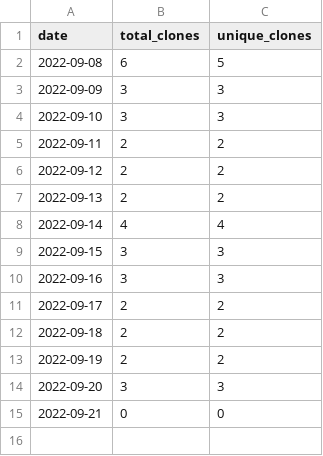
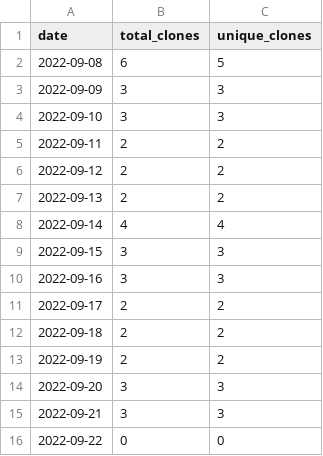
Before and after one commit to MatthewBentz/Comp2710, a CSV file: .traffic/clones.csv, drawn as a sheet.

Commit message:
Updating repository traffic graph

```diff
--- a/.traffic/clones.csv
+++ b/.traffic/clones.csv
@@ -14,2 +14,3 @@ date,total_clones,unique_clones
 2022-09-20,3,3
-2022-09-21,0,0
+2022-09-21,3,3
+2022-09-22,0,0
```
Also changed, not shown: .traffic/views.csv, 3 other files.
